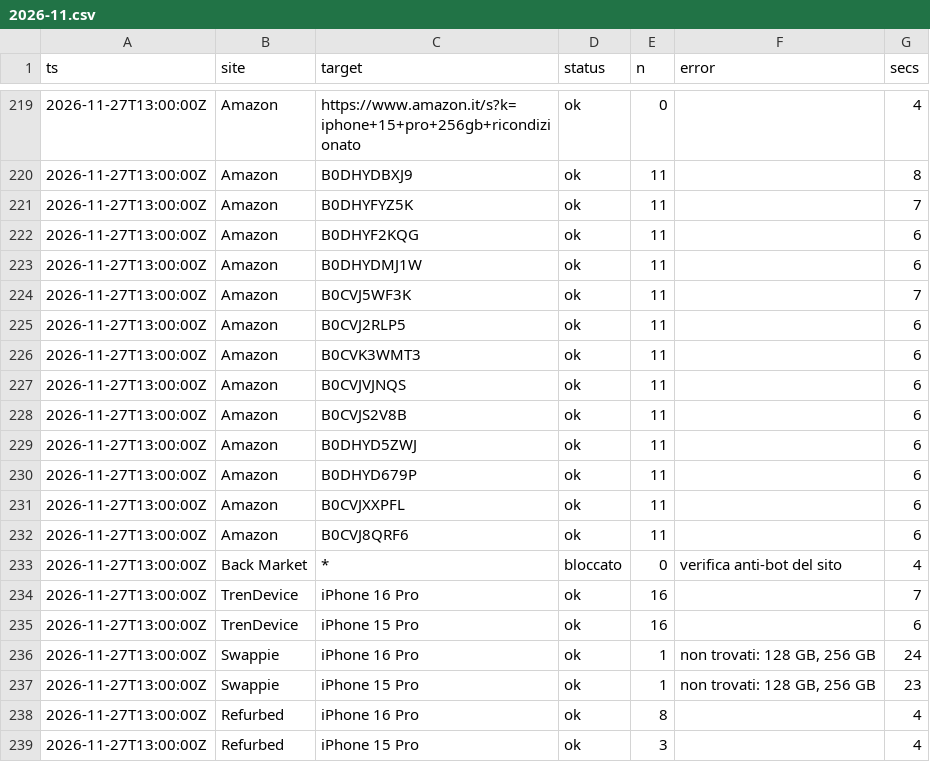
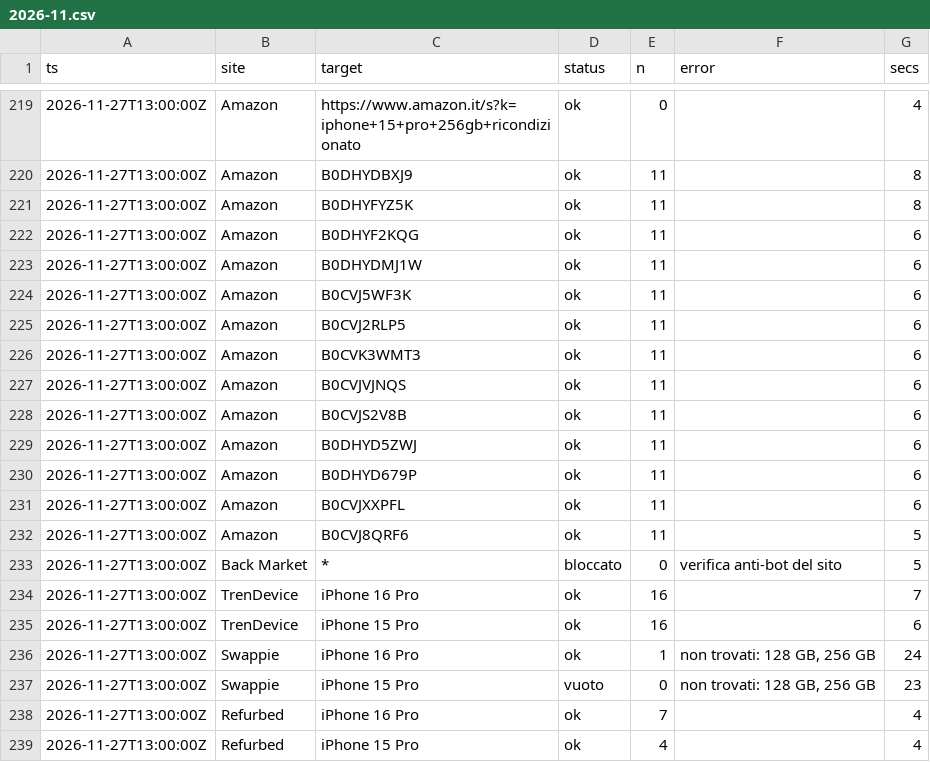
Before and after one commit to simonespasiano/iphone-price-monitor, a CSV file: data/runs/2026-11.csv, drawn as a sheet; only a part is shown, gaps mark what is left out; the diff names each change by its address in the sheet, - before the commit and + after, or states it on an @@ line.

```diff
--- a/data/runs/2026-11.csv
+++ b/data/runs/2026-11.csv
-G221 (secs): 7
+G221 (secs): 8
-G224 (secs): 7
+G224 (secs): 6
-G232 (secs): 6
+G232 (secs): 5
-G233 (secs): 4
+G233 (secs): 5
-D237 (status): ok
+D237 (status): vuoto
-E237 (n): 1
+E237 (n): 0
-E238 (n): 8
+E238 (n): 7
-E239 (n): 3
+E239 (n): 4
```
Also changed, not shown: data/offers/2026-11.csv, 6 other files.
